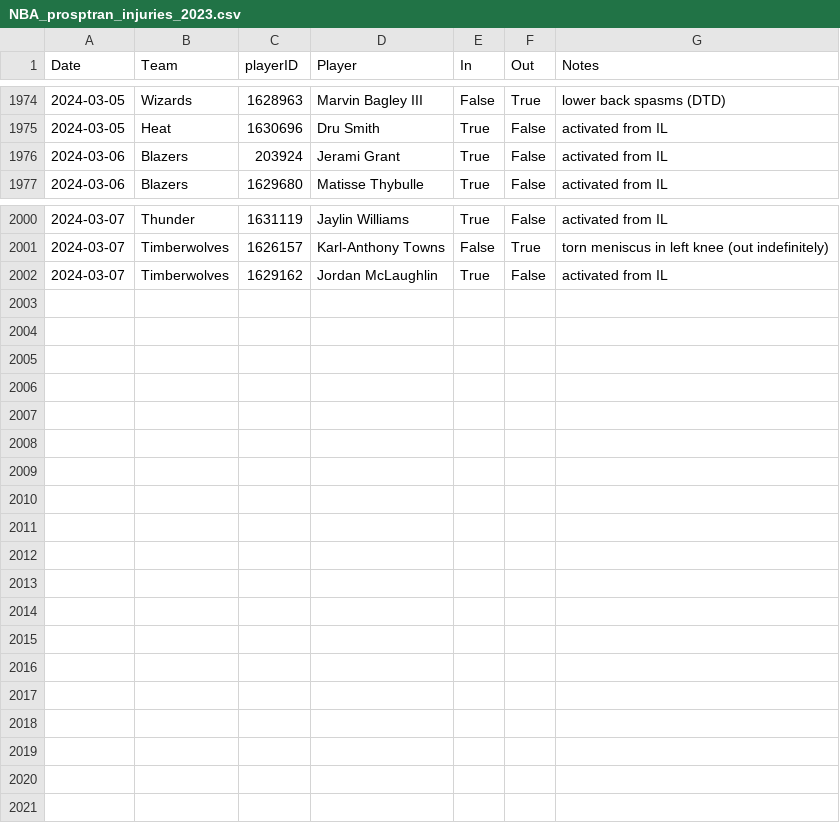
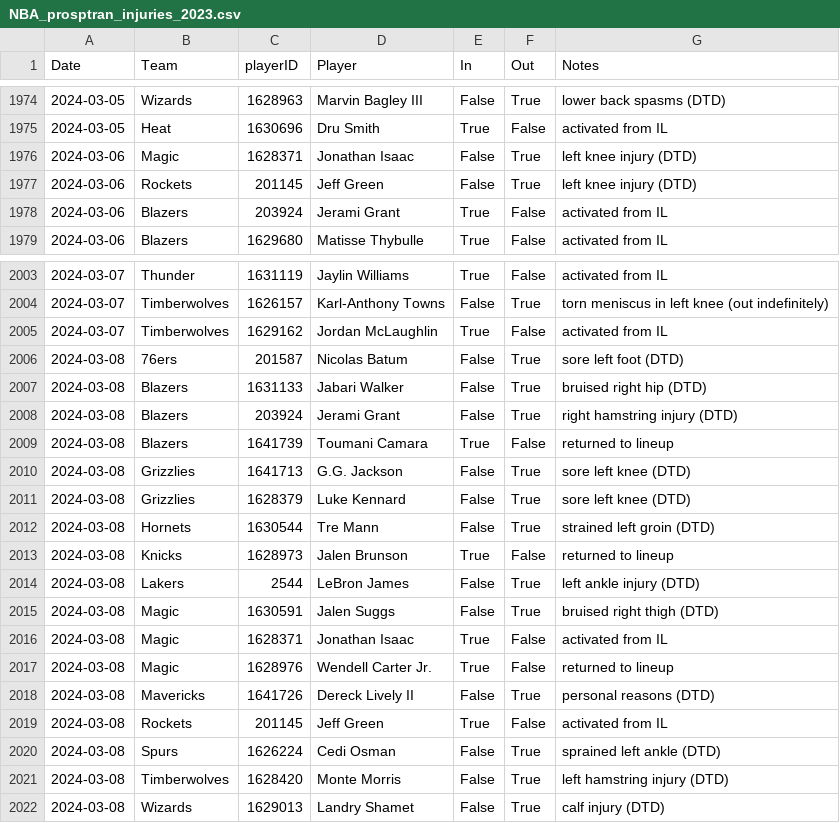
Before and after one commit to sravanpannala/csv, a CSV file: NBA_prosptran_injuries_2023.csv, drawn as a sheet; only a part is shown, gaps mark what is left out; the diff covers the shown part only; the diff names each change by its address in the sheet, - before the commit and + after, or states it on an @@ line.

Commit message:
update adj rat, injury & SSQM

```diff
--- a/NBA_prosptran_injuries_2023.csv
+++ b/NBA_prosptran_injuries_2023.csv
+row 1976: 2024-03-06 | Magic | 1628371 | Jonathan Isaac | False | True | left knee injury (DTD)
+row 1977: 2024-03-06 | Rockets | 201145 | Jeff Green | False | True | left knee injury (DTD)
+row 2006: 2024-03-08 | 76ers | 201587 | Nicolas Batum | False | True | sore left foot (DTD)
+row 2007: 2024-03-08 | Blazers | 1631133 | Jabari Walker | False | True | bruised right hip (DTD)
+row 2008: 2024-03-08 | Blazers | 203924 | Jerami Grant | False | True | right hamstring injury (DTD)
+row 2009: 2024-03-08 | Blazers | 1641739 | Toumani Camara | True | False | returned to lineup
+row 2010: 2024-03-08 | Grizzlies | 1641713 | G.G. Jackson | False | True | sore left knee (DTD)
+row 2011: 2024-03-08 | Grizzlies | 1628379 | Luke Kennard | False | True | sore left knee (DTD)
+row 2012: 2024-03-08 | Hornets | 1630544 | Tre Mann | False | True | strained left groin (DTD)
+row 2013: 2024-03-08 | Knicks | 1628973 | Jalen Brunson | True | False | returned to lineup
+row 2014: 2024-03-08 | Lakers | 2544 | LeBron James | False | True | left ankle injury (DTD)
+row 2015: 2024-03-08 | Magic | 1630591 | Jalen Suggs | False | True | bruised right thigh (DTD)
+row 2016: 2024-03-08 | Magic | 1628371 | Jonathan Isaac | True | False | activated from IL
+row 2017: 2024-03-08 | Magic | 1628976 | Wendell Carter Jr. | True | False | returned to lineup
+row 2018: 2024-03-08 | Mavericks | 1641726 | Dereck Lively II | False | True | personal reasons (DTD)
+row 2019: 2024-03-08 | Rockets | 201145 | Jeff Green | True | False | activated from IL
+row 2020: 2024-03-08 | Spurs | 1626224 | Cedi Osman | False | True | sprained left ankle (DTD)
+row 2021: 2024-03-08 | Timberwolves | 1628420 | Monte Morris | False | True | left hamstring injury (DTD)
+row 2022: 2024-03-08 | Wizards | 1629013 | Landry Shamet | False | True | calf injury (DTD)
```
Also changed, not shown: 1 added row and 2 edited cells elsewhere in this file, NBA_Adj_Ratings_2023_2024.csv, NBA_Shot_Quality_V2.csv.
